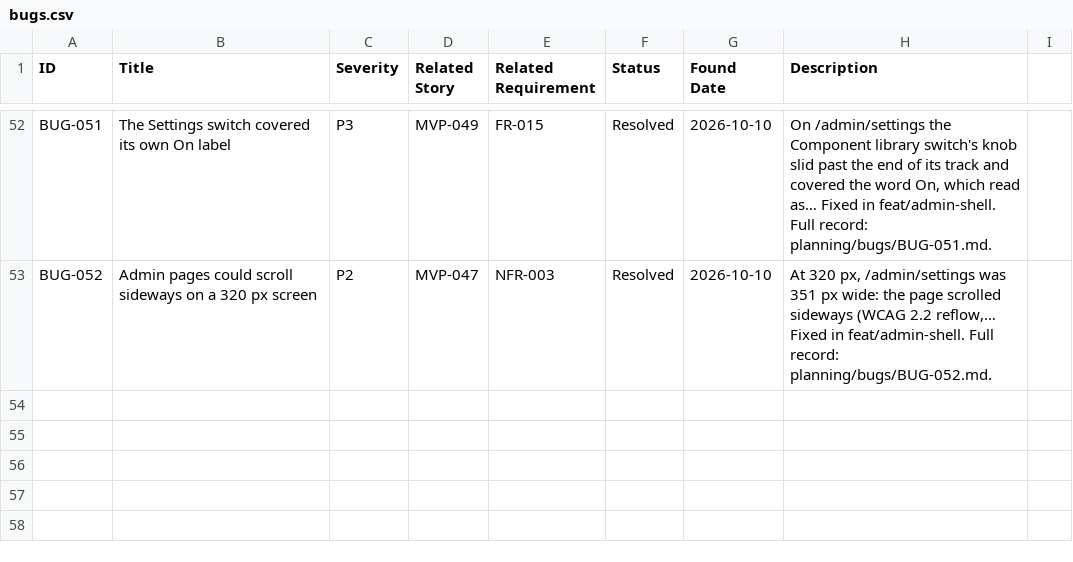
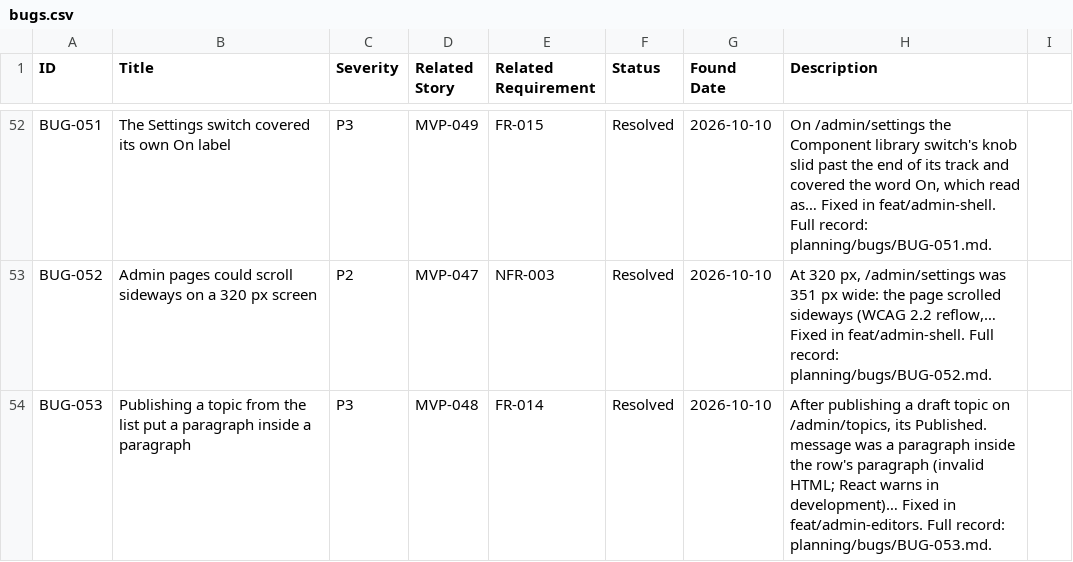
Before and after one commit to posiauday/PPUniverse, a CSV file: planning/bugs.csv, drawn as a sheet; only a part is shown, gaps mark what is left out; the diff names each change by its address in the sheet, - before the commit and + after, or states it on an @@ line.

```diff
--- a/planning/bugs.csv
+++ b/planning/bugs.csv
+row 54: BUG-053 | Publishing a topic from the list put a paragraph inside a paragraph | P3 | MVP-048 | FR-014 | Resolved | 2026-10-10 | After publishing a draft topic on /admin/topics, its Published. message was a paragraph inside the row's paragraph (invalid HTML; React warns in development)… Fixed in feat/admin-editors. Full record: planning/bugs/BUG-053.md.
```
Also changed, not shown: 26 other files.
